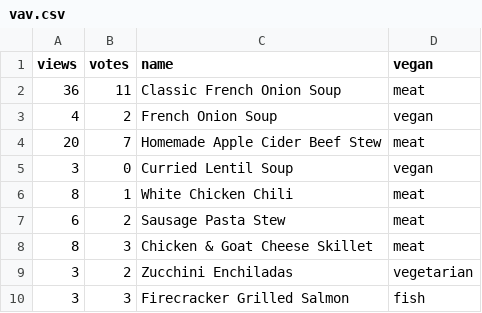
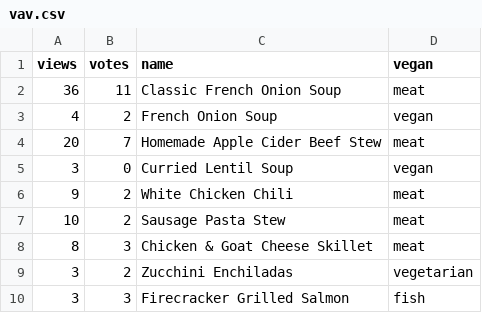
Before and after one commit to saor48/project4-cookbook, a CSV file: static/data/vav.csv, drawn as a sheet.

```diff
--- a/static/data/vav.csv
+++ b/static/data/vav.csv
@@ -5,4 +5,4 @@ views,votes,name,vegan
 3,0,Curried Lentil Soup,vegan
-8,1,White Chicken Chili,meat
-6,2,Sausage Pasta Stew,meat
+9,2,White Chicken Chili,meat
+10,2,Sausage Pasta Stew,meat
 8,3,Chicken & Goat Cheese Skillet,meat
```
Also changed, not shown: 11 other files.
